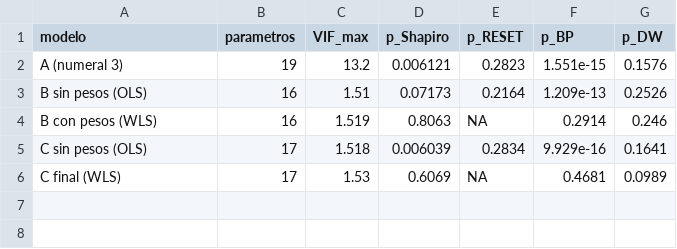
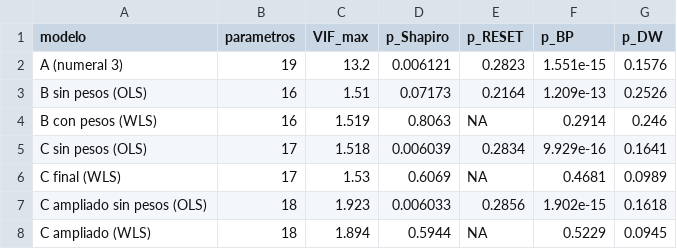
Before and after one commit to fardilaq/proyectoRegresionLineal, a CSV file: resultados/tablas/seleccion/seleccion_supuestos.csv, drawn as a sheet; the diff names each change by its address in the sheet, - before the commit and + after, or states it on an @@ line.

```diff
--- a/resultados/tablas/seleccion/seleccion_supuestos.csv
+++ b/resultados/tablas/seleccion/seleccion_supuestos.csv
+row 7: C ampliado sin pesos (OLS) | 18 | 1.923 | 0.006033 | 0.2856 | 1.902e-15 | 0.1618
+row 8: C ampliado (WLS) | 18 | 1.894 | 0.5944 | NA | 0.5229 | 0.0945
```
Also changed, not shown: resultados/tablas/seleccion/seleccion_comparacion.csv, 2 other files.
